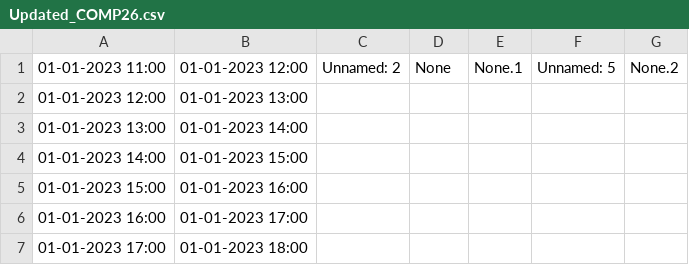
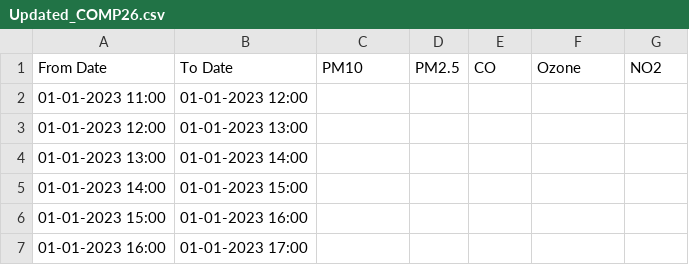
Before and after one commit to Aditya-devop/Delhi_Pollution_Data_analysis, a CSV file: Updated_data_Csv(No title)/Updated_COMP26.csv, drawn as a sheet; only a part is shown; the shorter side is filled out with more unchanged rows.

Commit message:
Updated_COMP26.csv

```diff
--- a/Updated_data_Csv(No title)/Updated_COMP26.csv
+++ b/Updated_data_Csv(No title)/Updated_COMP26.csv
@@ -1,2 +1,3 @@
-01-01-2023 11:00,01-01-2023 12:00,Unnamed: 2,None,None.1,Unnamed: 5,None.2
+From Date,To Date,PM10,PM2.5,CO,Ozone,NO2
+01-01-2023 11:00,01-01-2023 12:00,,,,,
 01-01-2023 12:00,01-01-2023 13:00,,,,,
```
